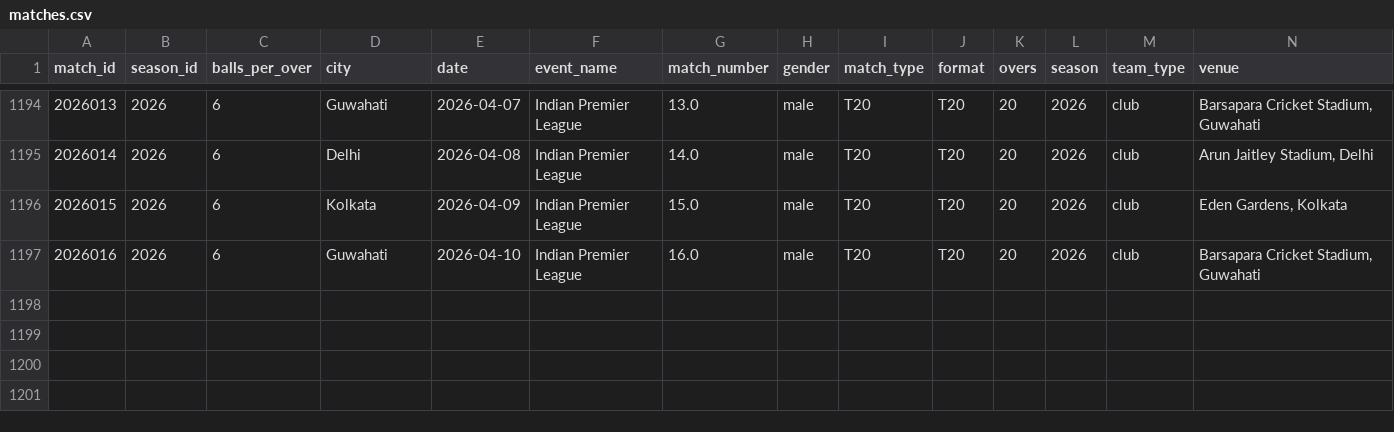
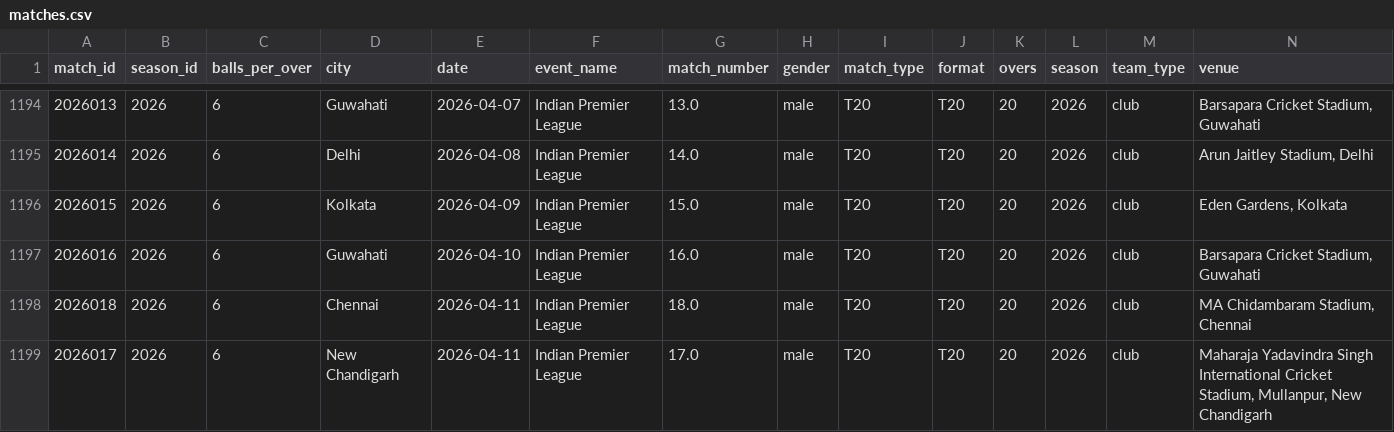
Before and after one commit to saiteja007-mv/IPL-2026-Predictor, a CSV file: Datasets/matches.csv, drawn as a sheet; only a part is shown, gaps mark what is left out; rows hold the shown columns only; the diff names each change by its address in the sheet, - before the commit and + after, or states it on an @@ line.

```diff
--- a/Datasets/matches.csv
+++ b/Datasets/matches.csv
+row 1198: 2026018 | 2026 | 6 | Chennai | 2026-04-11 | Indian Premier League | 18.0 | male | T20 | T20 | 20 | 2026 | club | MA Chidambaram Stadium, Chennai
+row 1199: 2026017 | 2026 | 6 | New Chandigarh | 2026-04-11 | Indian Premier League | 17.0 | male | T20 | T20 | 20 | 2026 | club | Maharaja Yadavindra Singh International Cricket Stadium, Mullanpur, New Chandigarh
```
Also changed, not shown: 5 other files.
